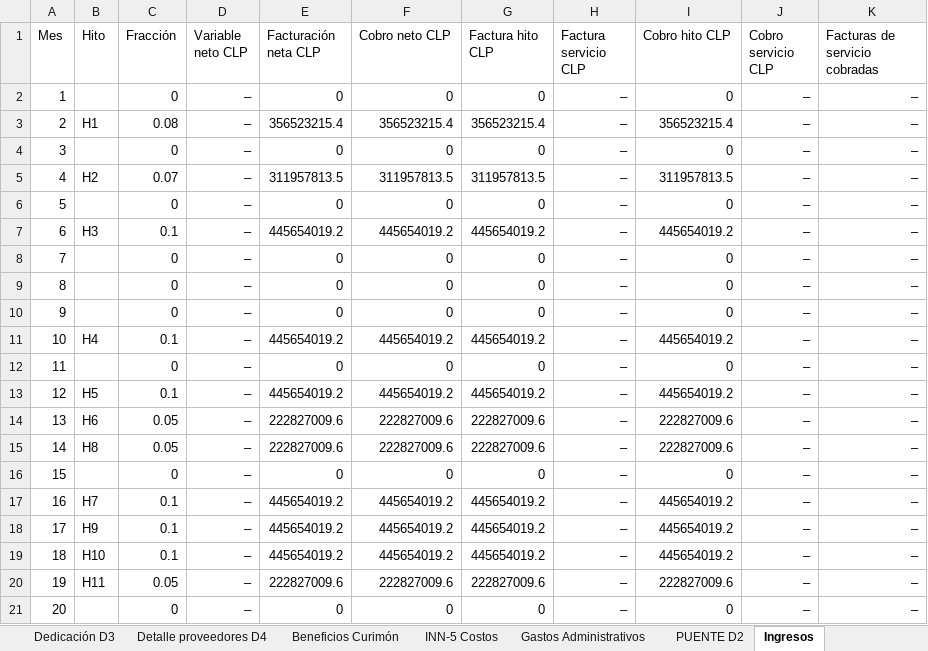
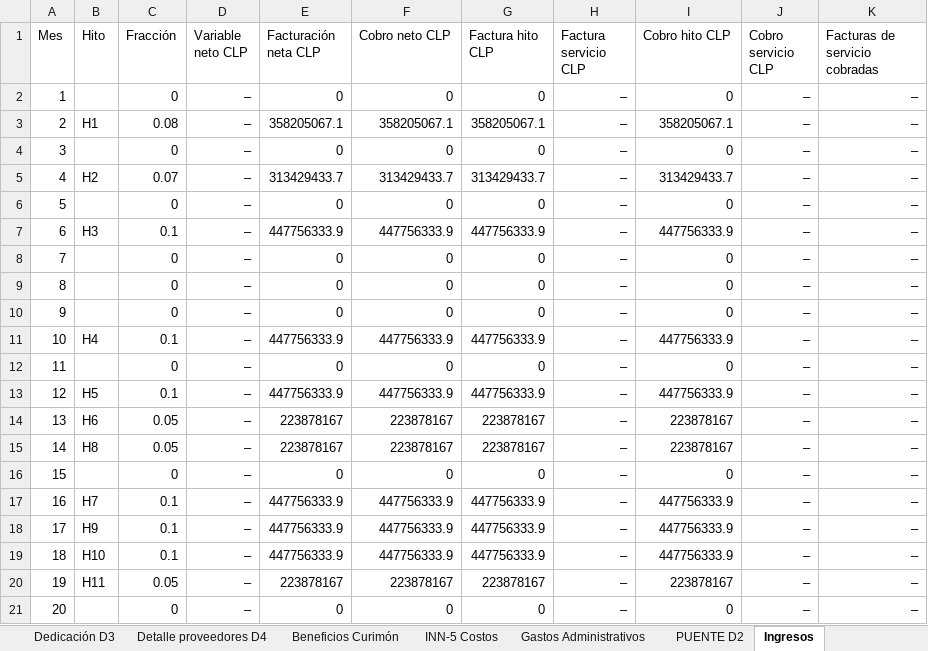
Before and after one commit to mvergaral/audIT, an Excel workbook: outputs/3.2/Entrega-3.2/INFORME3_AUDIT_PLANILLA_3.2_20261115.xlsx, sheet Ingresos, drawn as a sheet; only a part is shown; values as stored, in another font and other column widths than the file's, no borders; the diff covers the shown part only; the diff names each change by its address in the sheet, - before the commit and + after, or states it on an @@ line.

```diff
--- a/outputs/3.2/Entrega-3.2/INFORME3_AUDIT_PLANILLA_3.2_20261115.xlsx (sheet Ingresos)
+++ b/outputs/3.2/Entrega-3.2/INFORME3_AUDIT_PLANILLA_3.2_20261115.xlsx (sheet Ingresos)
-E3 (Facturación neta CLP): 356523215.4
+E3 (Facturación neta CLP): 358205067.1
-F3 (Cobro neto CLP): 356523215.4
+F3 (Cobro neto CLP): 358205067.1
-G3 (Factura hito CLP): 356523215.4
+G3 (Factura hito CLP): 358205067.1
-I3 (Cobro hito CLP): 356523215.4
+I3 (Cobro hito CLP): 358205067.1
-E5 (Facturación neta CLP): 311957813.5
+E5 (Facturación neta CLP): 313429433.7
-F5 (Cobro neto CLP): 311957813.5
+F5 (Cobro neto CLP): 313429433.7
-G5 (Factura hito CLP): 311957813.5
+G5 (Factura hito CLP): 313429433.7
-I5 (Cobro hito CLP): 311957813.5
+I5 (Cobro hito CLP): 313429433.7
-E7 (Facturación neta CLP): 445654019.2
+E7 (Facturación neta CLP): 447756333.9
-F7 (Cobro neto CLP): 445654019.2
+F7 (Cobro neto CLP): 447756333.9
-G7 (Factura hito CLP): 445654019.2
+G7 (Factura hito CLP): 447756333.9
-I7 (Cobro hito CLP): 445654019.2
+I7 (Cobro hito CLP): 447756333.9
-E11 (Facturación neta CLP): 445654019.2
+E11 (Facturación neta CLP): 447756333.9
-F11 (Cobro neto CLP): 445654019.2
+F11 (Cobro neto CLP): 447756333.9
-G11 (Factura hito CLP): 445654019.2
+G11 (Factura hito CLP): 447756333.9
-I11 (Cobro hito CLP): 445654019.2
+I11 (Cobro hito CLP): 447756333.9
-E13 (Facturación neta CLP): 445654019.2
+E13 (Facturación neta CLP): 447756333.9
-F13 (Cobro neto CLP): 445654019.2
+F13 (Cobro neto CLP): 447756333.9
-G13 (Factura hito CLP): 445654019.2
+G13 (Factura hito CLP): 447756333.9
-I13 (Cobro hito CLP): 445654019.2
+I13 (Cobro hito CLP): 447756333.9
-E14:E15 (Facturación neta CLP): 222827009.6
+E14:E15 (Facturación neta CLP): 223878167
-F14:F15 (Cobro neto CLP): 222827009.6
+F14:F15 (Cobro neto CLP): 223878167
-G14:G15 (Factura hito CLP): 222827009.6
+G14:G15 (Factura hito CLP): 223878167
-I14:I15 (Cobro hito CLP): 222827009.6
+I14:I15 (Cobro hito CLP): 223878167
-E17:E19 (Facturación neta CLP): 445654019.2
+E17:E19 (Facturación neta CLP): 447756333.9
-F17:F19 (Cobro neto CLP): 445654019.2
+F17:F19 (Cobro neto CLP): 447756333.9
-G17:G19 (Factura hito CLP): 445654019.2
+G17:G19 (Factura hito CLP): 447756333.9
-I17:I19 (Cobro hito CLP): 445654019.2
+I17:I19 (Cobro hito CLP): 447756333.9
-E20 (Facturación neta CLP): 222827009.6
+E20 (Facturación neta CLP): 223878167
-F20 (Cobro neto CLP): 222827009.6
+F20 (Cobro neto CLP): 223878167
-G20 (Factura hito CLP): 222827009.6
+G20 (Factura hito CLP): 223878167
-I20 (Cobro hito CLP): 222827009.6
+I20 (Cobro hito CLP): 223878167
```
Also changed, not shown: 147 edited cells elsewhere in this sheet, sheet Escenarios corregidos, sheet Flujo de Caja, sheet Gráficos UF, sheet Costos, sheet Curva S, sheet Sensibilidad, 23 more sheets, charts or pictures, 4 other files.
